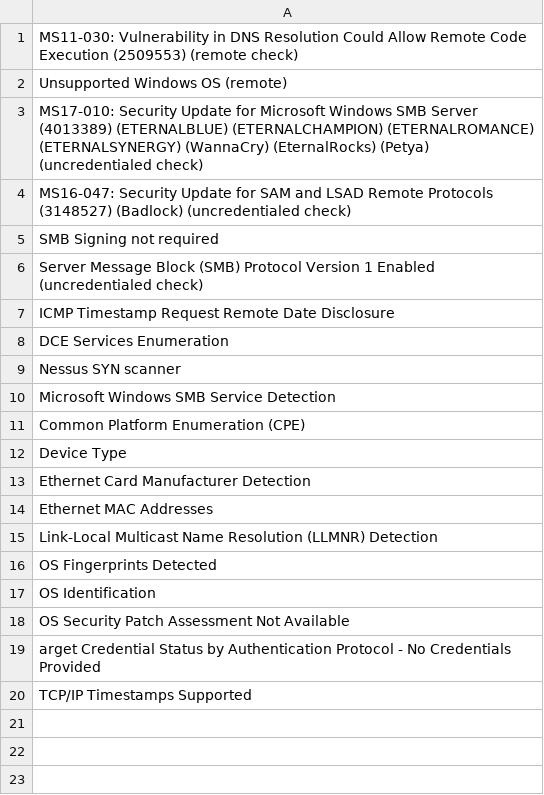
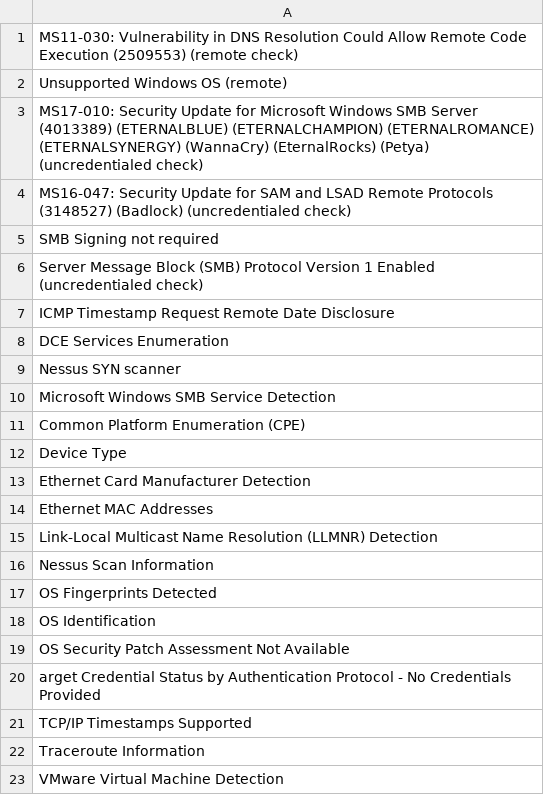
Before and after one commit to Nigar-Mustafayeva/holbertonschool-cyber_security, a CSV file: vulnerability_research_exploitation/0x00_vulnerability/nessus_rapport.csv, drawn as a sheet; the diff names each change by its address in the sheet, - before the commit and + after, or states it on an @@ line.

```diff
--- a/vulnerability_research_exploitation/0x00_vulnerability/nessus_rapport.csv
+++ b/vulnerability_research_exploitation/0x00_vulnerability/nessus_rapport.csv
+row 16: Nessus Scan Information
+row 22: Traceroute Information
+row 23: VMware Virtual Machine Detection
```
